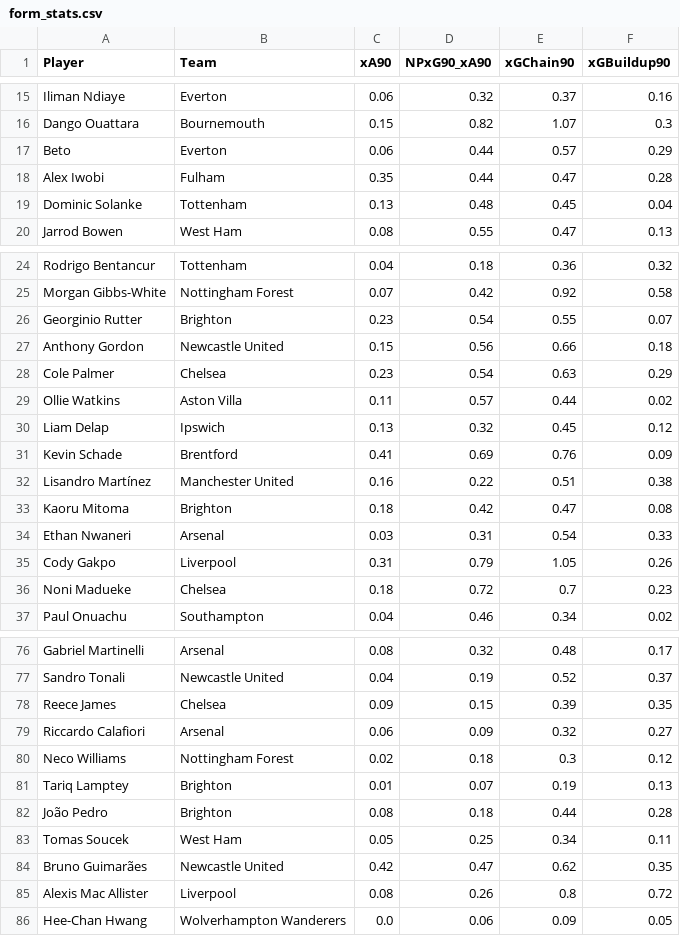
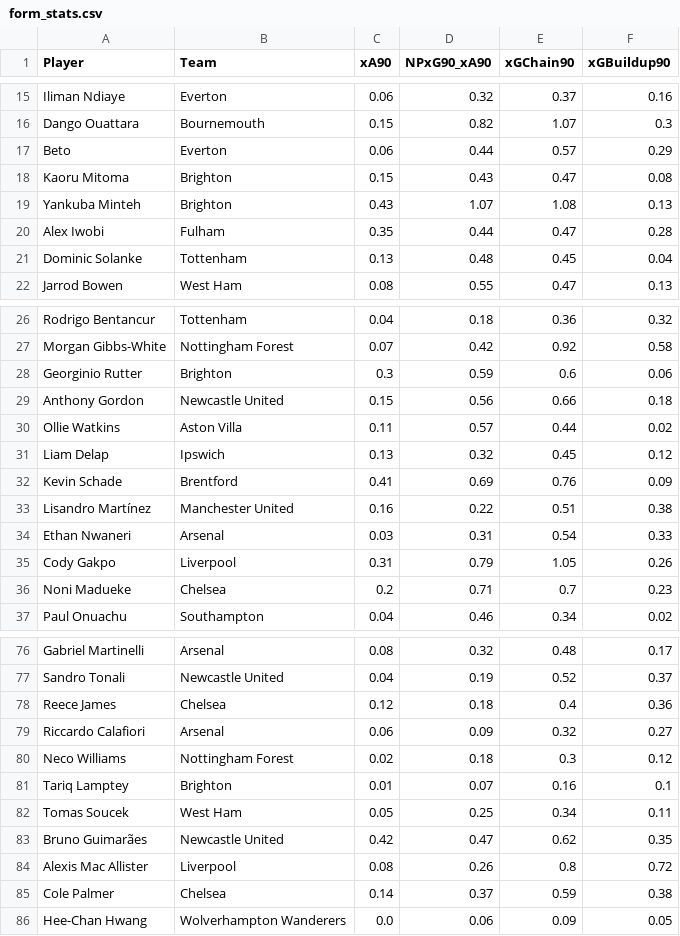
Before and after one commit to oforiik/fpl-assistant, a CSV file: data/form_stats.csv, drawn as a sheet; only a part is shown, gaps mark what is left out; the diff covers the shown part only.

Commit message:
Update CSV files with daily data

```diff
--- a/data/form_stats.csv
+++ b/data/form_stats.csv
@@ -17,2 +17,4 @@ Dango Ouattara,Bournemouth,0.15,0.82,1.07,0.3
 Beto,Everton,0.06,0.44,0.57,0.29
+Kaoru Mitoma,Brighton,0.15,0.43,0.47,0.08
+Yankuba Minteh,Brighton,0.43,1.07,1.08,0.13
 Alex Iwobi,Fulham,0.35,0.44,0.47,0.28
@@ -25,5 +27,4 @@ Rodrigo Bentancur,Tottenham,0.04,0.18,0.36,0.32
 Morgan Gibbs-White,Nottingham Forest,0.07,0.42,0.92,0.58
-Georginio Rutter,Brighton,0.23,0.54,0.55,0.07
+Georginio Rutter,Brighton,0.3,0.59,0.6,0.06
 Anthony Gordon,Newcastle United,0.15,0.56,0.66,0.18
-Cole Palmer,Chelsea,0.23,0.54,0.63,0.29
 Ollie Watkins,Aston Villa,0.11,0.57,0.44,0.02
@@ -32,6 +33,5 @@ Kevin Schade,Brentford,0.41,0.69,0.76,0.09
 Lisandro Martínez,Manchester United,0.16,0.22,0.51,0.38
-Kaoru Mitoma,Brighton,0.18,0.42,0.47,0.08
 Ethan Nwaneri,Arsenal,0.03,0.31,0.54,0.33
 Cody Gakpo,Liverpool,0.31,0.79,1.05,0.26
-Noni Madueke,Chelsea,0.18,0.72,0.7,0.23
+Noni Madueke,Chelsea,0.2,0.71,0.7,0.23
 Paul Onuachu,Southampton,0.04,0.46,0.34,0.02
@@ -77,7 +77,6 @@ Gabriel Martinelli,Arsenal,0.08,0.32,0.48,0.17
 Sandro Tonali,Newcastle United,0.04,0.19,0.52,0.37
-Reece James,Chelsea,0.09,0.15,0.39,0.35
+Reece James,Chelsea,0.12,0.18,0.4,0.36
 Riccardo Calafiori,Arsenal,0.06,0.09,0.32,0.27
 Neco Williams,Nottingham Forest,0.02,0.18,0.3,0.12
-Tariq Lamptey,Brighton,0.01,0.07,0.19,0.13
-João Pedro,Brighton,0.08,0.18,0.44,0.28
+Tariq Lamptey,Brighton,0.01,0.07,0.16,0.1
 Tomas Soucek,West Ham,0.05,0.25,0.34,0.11
@@ -85,2 +84,3 @@ Bruno Guimarães,Newcastle United,0.42,0.47,0.62,0.35
 Alexis Mac Allister,Liverpool,0.08,0.26,0.8,0.72
+Cole Palmer,Chelsea,0.14,0.37,0.59,0.38
 Hee-Chan Hwang,Wolverhampton Wanderers,0.0,0.06,0.09,0.05
```
Also changed, not shown: 4 added rows, 1 removed row and 51 edited cells elsewhere in this file, data/season_stats.csv.
